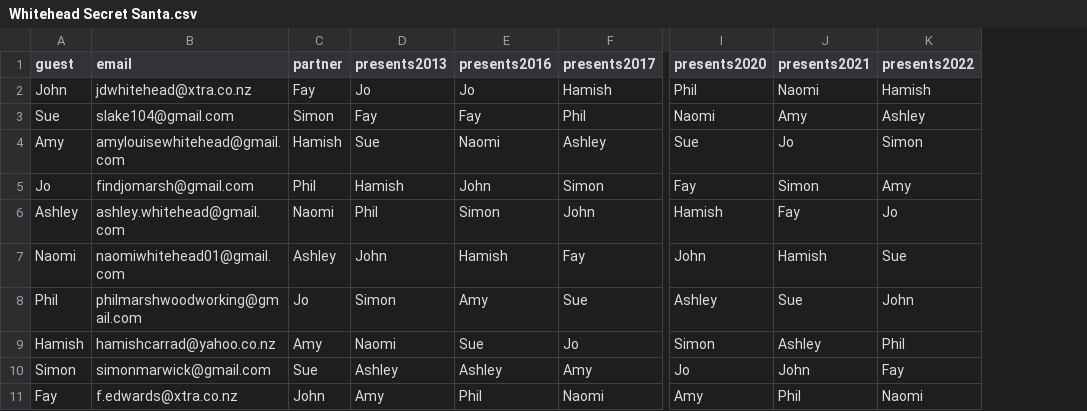
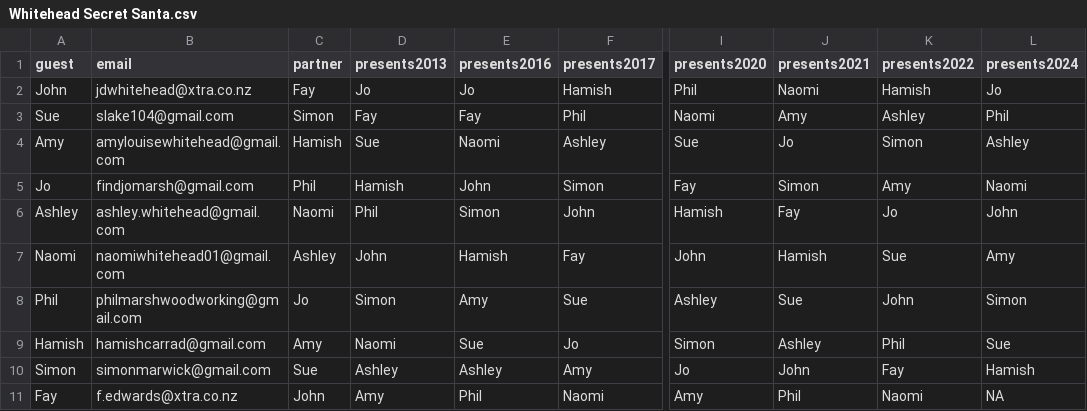
Before and after one commit to nzwormgirl/secret_santa, a CSV file: data/Whitehead Secret Santa.csv, drawn as a sheet; only a part is shown, gaps mark what is left out; the diff names each change by its address in the sheet, - before the commit and + after, or states it on an @@ line.

```diff
--- a/data/Whitehead Secret Santa.csv
+++ b/data/Whitehead Secret Santa.csv
+column L (presents2024), rows 2-11: Jo | Phil | Ashley | Naomi | John | Amy | Simon | Sue | Hamish | NA
-B9 (email): hamishcarrad@yahoo.co.nz
+B9 (email): hamishcarrad@gmail.com
```
Also changed, not shown: 1 other file.
